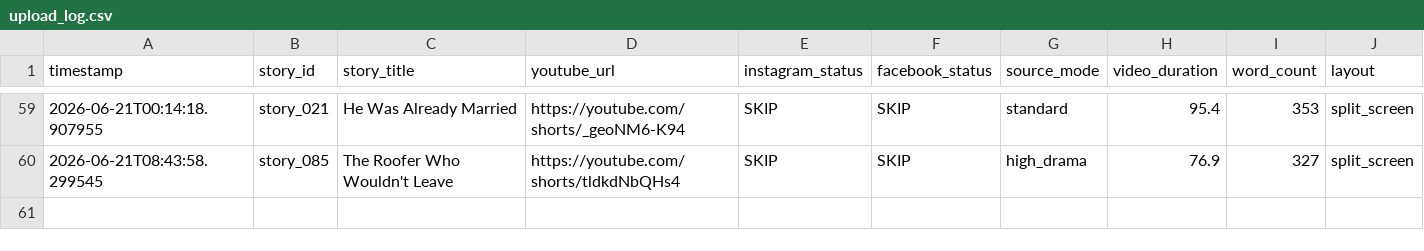
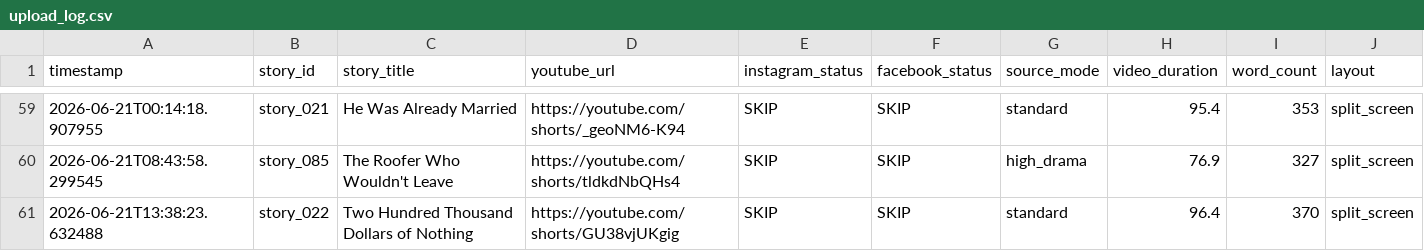
Before and after one commit to AddyCuber/reels-on-rails, a CSV file: upload_log.csv, drawn as a sheet; only a part is shown, gaps mark what is left out; the diff names each change by its address in the sheet, - before the commit and + after, or states it on an @@ line.

```diff
--- a/upload_log.csv
+++ b/upload_log.csv
+row 61: 2026-06-21T13:38:23.632488 | story_022 | Two Hundred Thousand Dollars of Nothing | https://youtube.com/shorts/GU38vjUKgig | SKIP | SKIP | standard | 96.4 | 370 | split_screen
```
Also changed, not shown: 3 other files.
